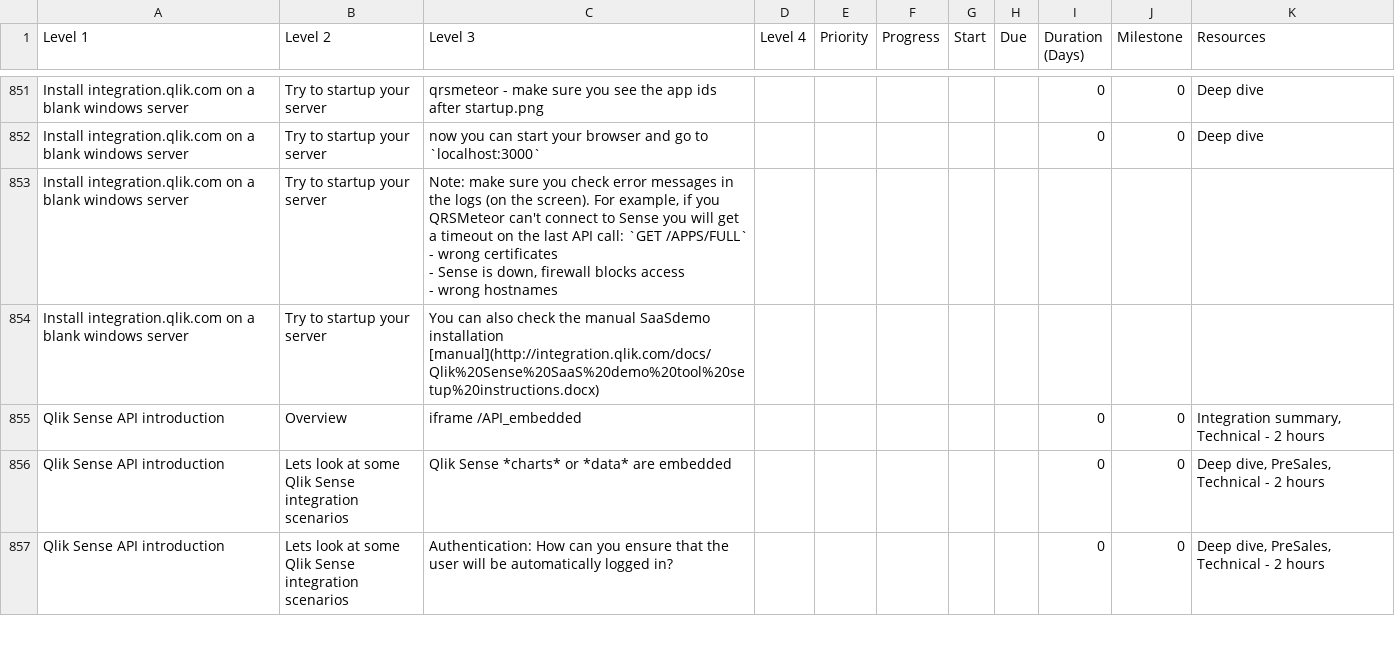
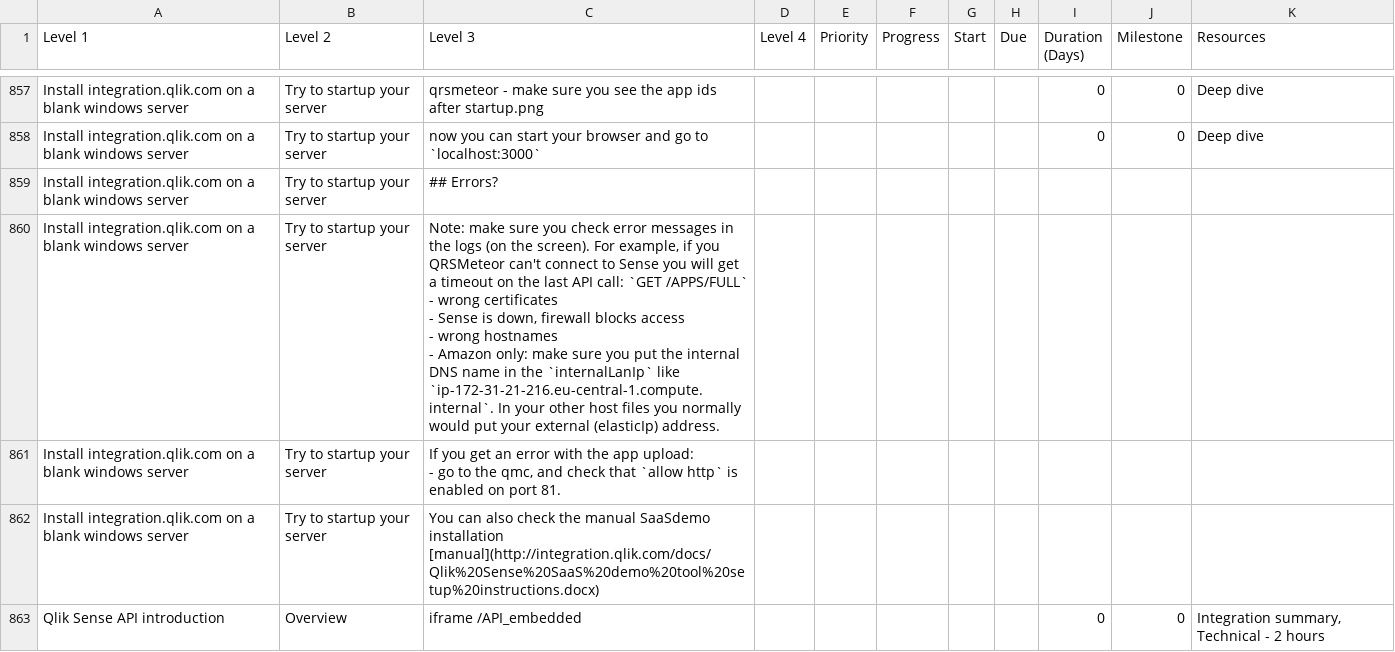
Before and after one commit to QHose/QRSMeteor, a CSV file: Sense Demo materials/SaaS presentation input.csv, drawn as a sheet; only a part is shown, gaps mark what is left out; the shorter side is filled out with more unchanged rows; addresses are those after the commit; ↵ is a line break in a cell; the diff covers the shown part only; the diff names each change by its address in the sheet, - before the commit and + after, or states it on an @@ line.

```diff
--- a/Sense Demo materials/SaaS presentation input.csv
+++ b/Sense Demo materials/SaaS presentation input.csv
+row 859: Install integration.qlik.com on a blank windows server | Try to startup your server | ## Errors?
-C860 (Level 3): …wrong hostnames
+C860 (Level 3): …wrong hostnames ↵ - Amazon only: make sure you put the internal DNS name in the `internalLanIp` like `ip-172-31-21-216.eu-central-1.compute.internal`. In your other host files you normally would put your external (elasticIp) address.
+row 861: Install integration.qlik.com on a blank windows server | Try to startup your server | If you get an error with the app upload: ↵ - go to the qmc, and check that `allow http` is enabled on port 81.
```
Also changed, not shown: 6 added rows and 20 edited cells elsewhere in this file, 6 other files.
